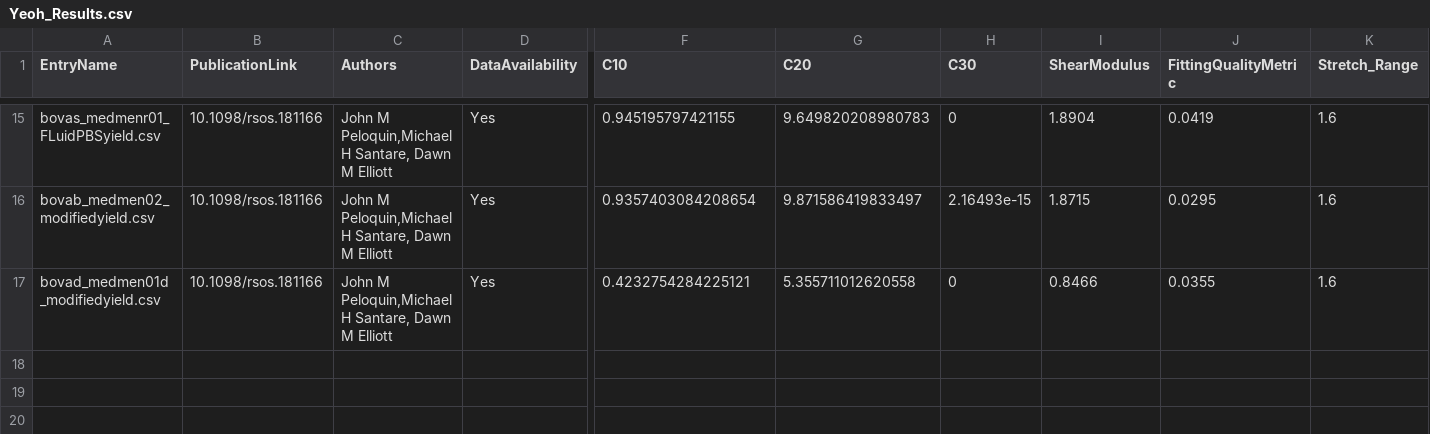
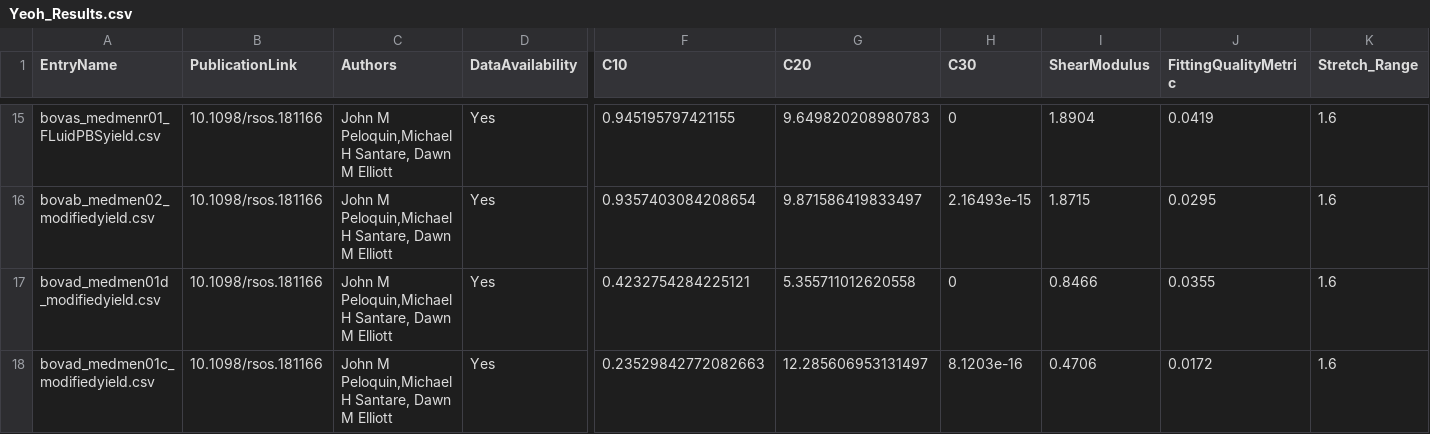
Before and after one commit to STBDATABS/Models, a CSV file: Yeoh_Results.csv, drawn as a sheet; only a part is shown, gaps mark what is left out; rows hold the shown columns only; the diff names each change by its address in the sheet, - before the commit and + after, or states it on an @@ line.

Commit message:
Append results for Yeoh with note

```diff
--- a/Yeoh_Results.csv
+++ b/Yeoh_Results.csv
+row 18: bovad_medmen01c_modifiedyield.csv | 10.1098/rsos.181166 | John M Peloquin,Michael H Santare, Dawn M Elliott | Yes | 0.23529842772082663 | 12.285606953131497 | 8.1203e-16 | 0.4706 | 0.0172 | 1.6
```
